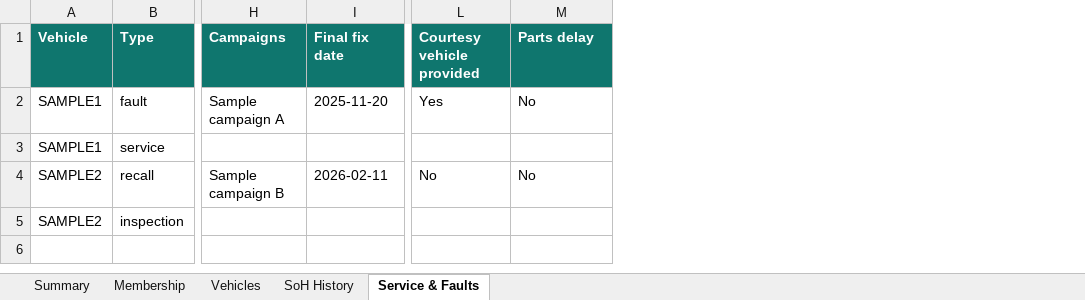
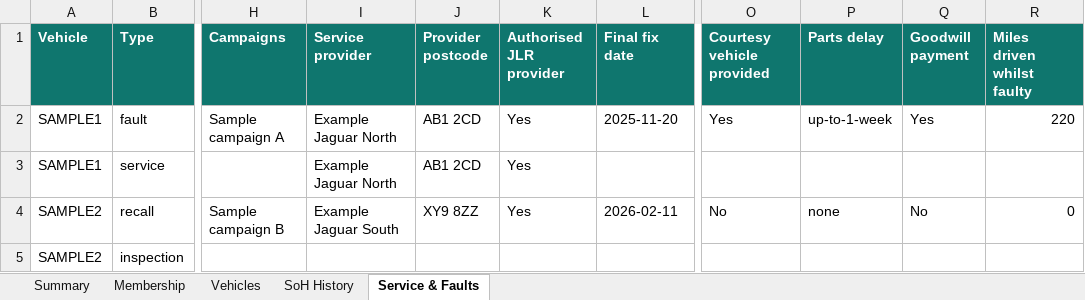
Before and after one commit to dgem/ipace-owners, an Excel workbook: public/downloads/sample-ipace-owner-data.xlsx, sheet Service & Faults, drawn as a sheet; only a part is shown, gaps mark what is left out; values as stored, in another font and other column widths than the file's, no borders; table styles not drawn; addresses are those after the commit; the diff names each change by its address in the sheet, - before the commit and + after, or states it on an @@ line.

Commit message:
feat(member): enrich service and fault records (#82)

```diff
--- a/public/downloads/sample-ipace-owner-data.xlsx (sheet Service & Faults)
+++ b/public/downloads/sample-ipace-owner-data.xlsx (sheet Service & Faults)
+column I (Service provider), rows 2-4: Example Jaguar North | Example Jaguar North | Example Jaguar South
+column J (Provider postcode), rows 2-4: AB1 2CD | AB1 2CD | XY9 8ZZ
+column K (Authorised JLR provider), rows 2-4: all Yes
+column Q (Goodwill payment), rows 2-4: Yes |  | No
+column R (Miles driven whilst faulty), rows 2-4: 220 |  | 0
-P2 (Parts delay): No
+P2 (Parts delay): up-to-1-week
-P4 (Parts delay): No
+P4 (Parts delay): none
```
Also changed, not shown: 26 other files.
